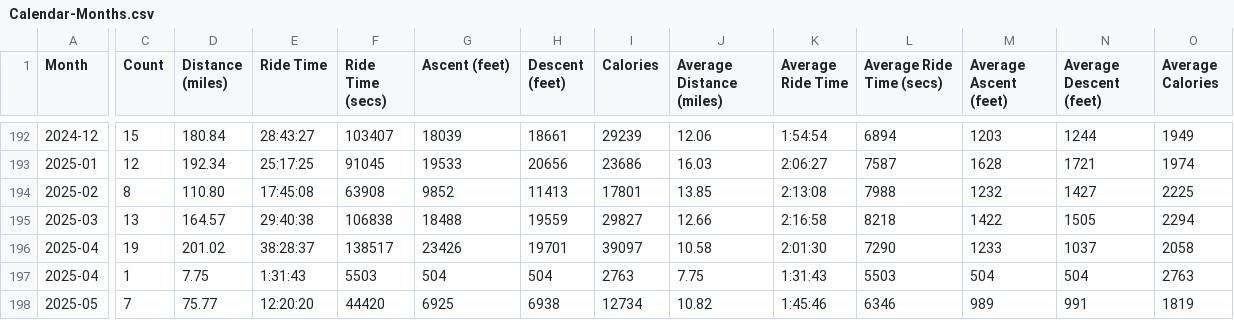
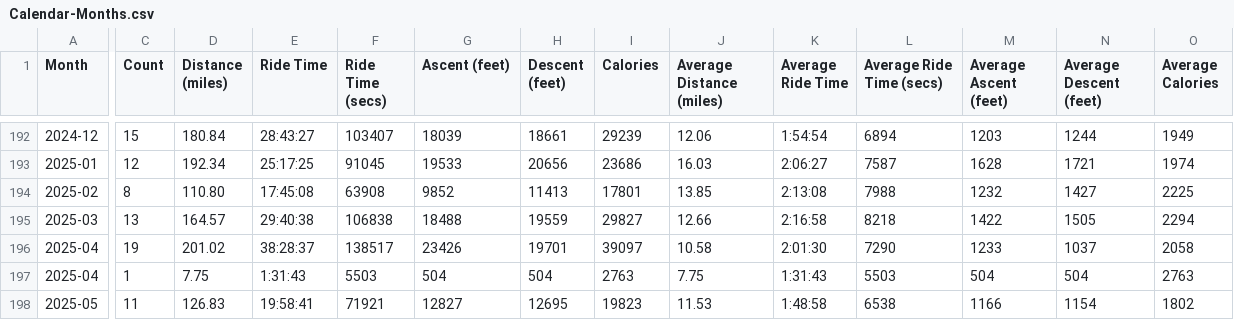
Before and after one commit to 3viil/cyclemeter, a CSV file: Calendar-Months.csv, drawn as a sheet; only a part is shown, gaps mark what is left out; the diff covers the shown part only; the diff names each change by its address in the sheet, - before the commit and + after, or states it on an @@ line.

```diff
--- a/Calendar-Months.csv
+++ b/Calendar-Months.csv
-C198 (Count): 7
+C198 (Count): 11
-D198 (Distance (miles)): 75.77
+D198 (Distance (miles)): 126.83
-E198 (Ride Time): 12:20:20
+E198 (Ride Time): 19:58:41
-F198 (Ride Time (secs)): 44420
+F198 (Ride Time (secs)): 71921
-G198 (Ascent (feet)): 6925
+G198 (Ascent (feet)): 12827
-H198 (Descent (feet)): 6938
+H198 (Descent (feet)): 12695
-I198 (Calories): 12734
+I198 (Calories): 19823
-J198 (Average Distance (miles)): 10.82
+J198 (Average Distance (miles)): 11.53
-K198 (Average Ride Time): 1:45:46
+K198 (Average Ride Time): 1:48:58
-L198 (Average Ride Time (secs)): 6346
+L198 (Average Ride Time (secs)): 6538
-M198 (Average Ascent (feet)): 989
+M198 (Average Ascent (feet)): 1166
-N198 (Average Descent (feet)): 991
+N198 (Average Descent (feet)): 1154
-O198 (Average Calories): 1819
+O198 (Average Calories): 1802
```
Also changed, not shown: 3 edited cells elsewhere in this file, Calendar-Weeks.csv, Calendar-Years.csv, 1 other file.
